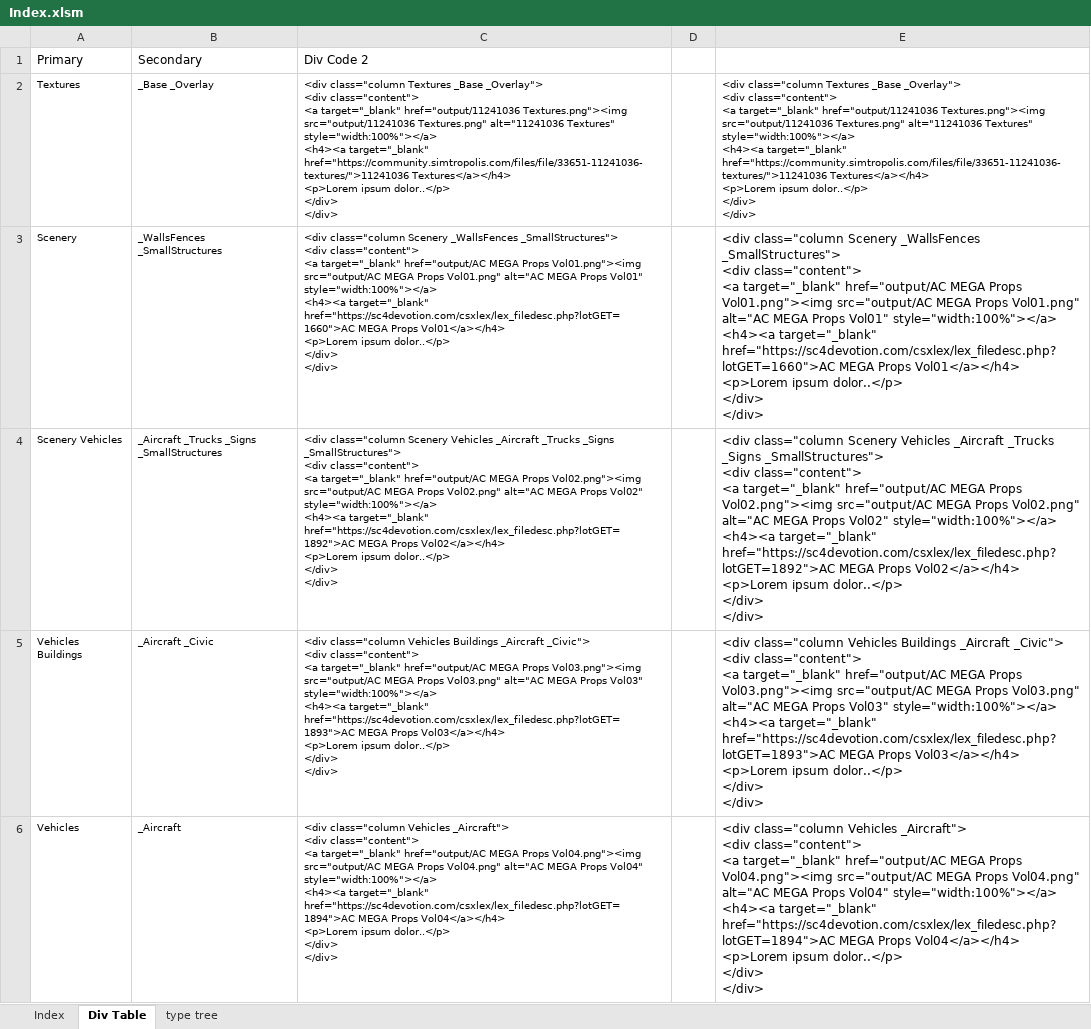
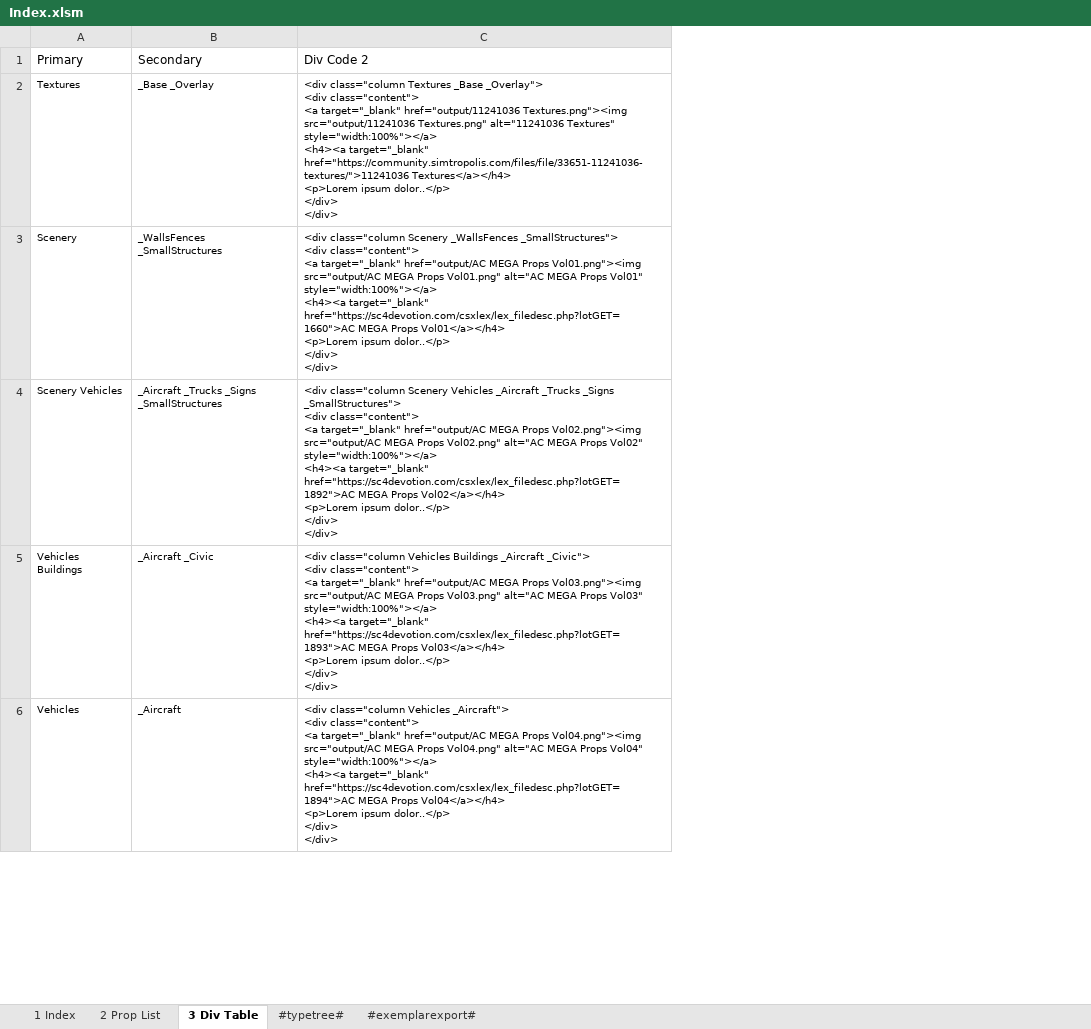
Before and after one commit to noah-severyn/SC4PropTextureCatalog, an Excel workbook: Index.xlsm, sheet 3 Div Table, drawn as a sheet; only a part is shown; values as stored, in another font and other column widths than the file's, no borders; table styles not drawn; ↵ is a line break in a cell; the diff names each change by its address in the sheet, - before the commit and + after, or states it on an @@ line.

Commit message:
Initial testing with WMP props only

```diff
--- a/Index.xlsm (sheet 3 Div Table)
+++ b/Index.xlsm (sheet 3 Div Table)
-sheet tab: Index
+sheet tab: 1 Index
-sheet tab: Div Table
+sheet tab: 3 Div Table
-sheet tab: type tree
+sheet tab: #typetree#
+sheet tab: 2 Prop List
+sheet tab: #exemplarexport#
-column D, empty
-column E, rows 2-6: <div class="column Textures _Base _Overlay"> ↵ <div class="content"> ↵ <a target="_blank" href="output/11241036 Textures.png"><img src="output/11241036 Textures.png" alt="11241036 Textures" style="width:100%"></a> ↵ <h4><a target="_blank" href="https://community.simtropolis.com/files/file/33651-11241036-textures/">11241036 Textures</a></h4> ↵ <p>Lorem ipsum dolor..</p> ↵ </div> ↵ </div> | <div class="column Scenery _WallsFences _SmallStructures"> ↵ <div class="content"> ↵ <a target="_blank" href="output/AC MEGA Props Vol01.png"><img src="output/AC MEGA Props Vol01.png" alt="AC MEGA Props Vol01" style="width:100%"></a> ↵ <h4><a target="_blank" href="https://sc4devotion.com/csxlex/lex_filedesc.php?lotGET=1660">AC MEGA Props Vol01</a></h4> ↵ <p>Lorem ipsum dolor..</p> ↵ </div> ↵ </div> | <div class="column Scenery Vehicles _Aircraft _Trucks _Signs _SmallStructures"> ↵ <div class="content"> ↵ <a target="_blank" href="output/AC MEGA Props Vol02.png"><img src="output/AC MEGA Props Vol02.png" alt="AC MEGA Props Vol02" style="width:100%"></a> ↵ <h4><a target="_blank" href="https://sc4devotion.com/csxlex/lex_filedesc.php?lotGET=1892">AC MEGA Props Vol02</a></h4> ↵ <p>Lorem ipsum dolor..</p> ↵ </div> ↵ </div> | <div class="column Vehicles Buildings _Aircraft _Civic"> ↵ <div class="content"> ↵ <a target="_blank" href="output/AC MEGA Props Vol03.png"><img src="output/AC MEGA Props Vol03.png" alt="AC MEGA Props Vol03" style="width:100%"></a> ↵ <h4><a target="_blank" href="https://sc4devotion.com/csxlex/lex_filedesc.php?lotGET=1893">AC MEGA Props Vol03</a></h4> ↵ <p>Lorem ipsum dolor..</p> ↵ </div> ↵ </div> | <div class="column Vehicles _Aircraft"> ↵ <div class="content"> ↵ <a target="_blank" href="output/AC MEGA Props Vol04.png"><img src="output/AC MEGA Props Vol04.png" alt="AC MEGA Props Vol04" style="width:100%"></a> ↵ <h4><a target="_blank" href="https://sc4devotion.com/csxlex/lex_filedesc.php?lotGET=1894">AC MEGA Props Vol04</a></h4> ↵ <p>Lorem ipsum dolor..</p> ↵ </div> ↵ </div>
```
Also changed, not shown: charts or pictures, 4 other files.
